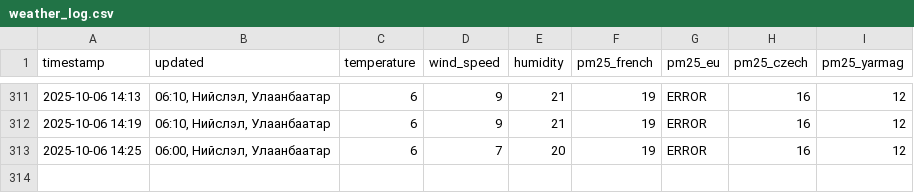
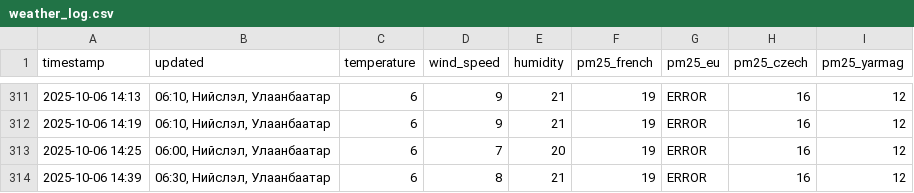
Before and after one commit to chuk-a/chuk-a.github.io, a CSV file: weather/weather_log.csv, drawn as a sheet; only a part is shown, gaps mark what is left out; the diff names each change by its address in the sheet, - before the commit and + after, or states it on an @@ line.

```diff
--- a/weather/weather_log.csv
+++ b/weather/weather_log.csv
+row 314: 2025-10-06 14:39 | 06:30, Нийслэл, Улаанбаатар | 6 | 8 | 21 | 19 | ERROR | 16 | 12
```
